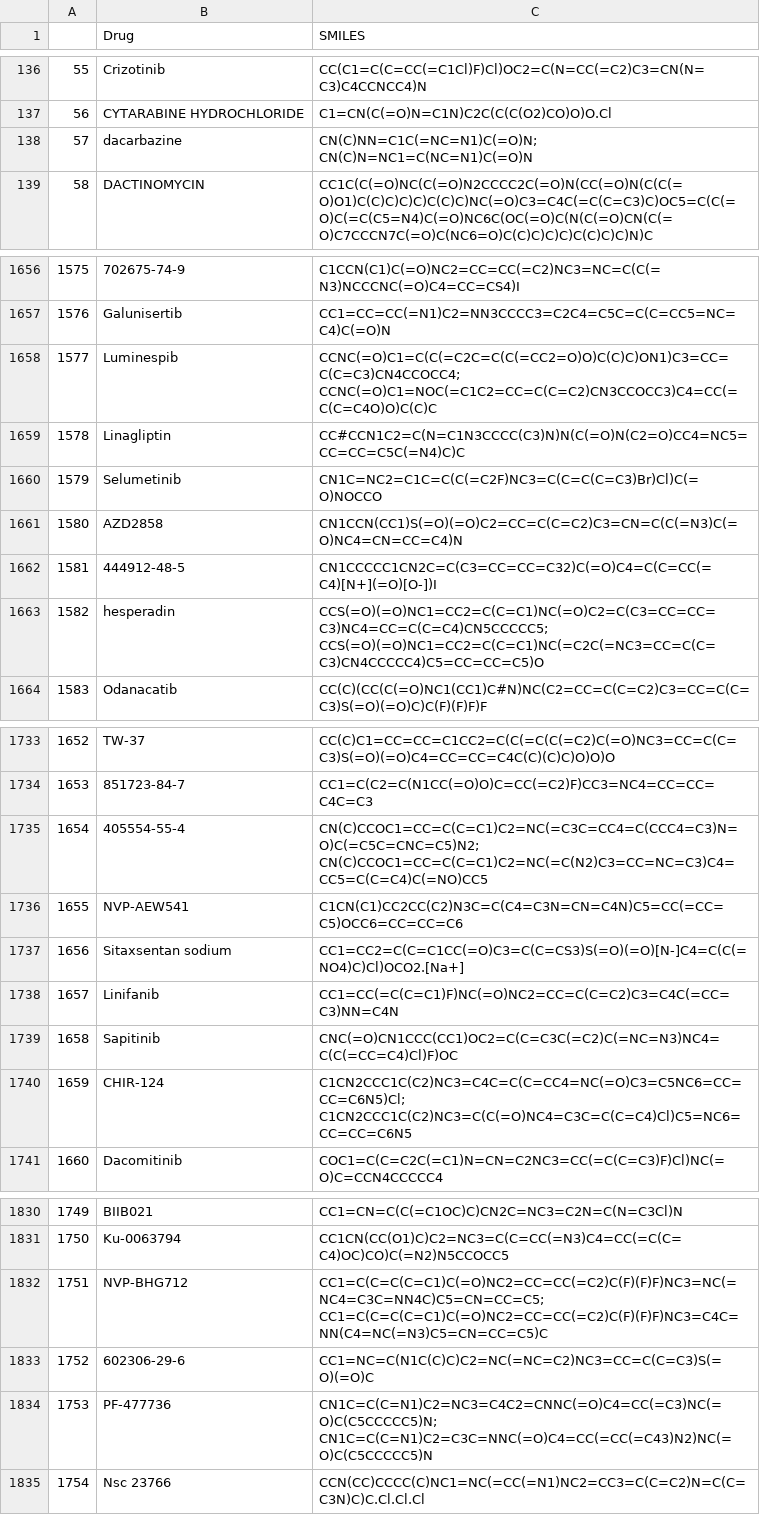
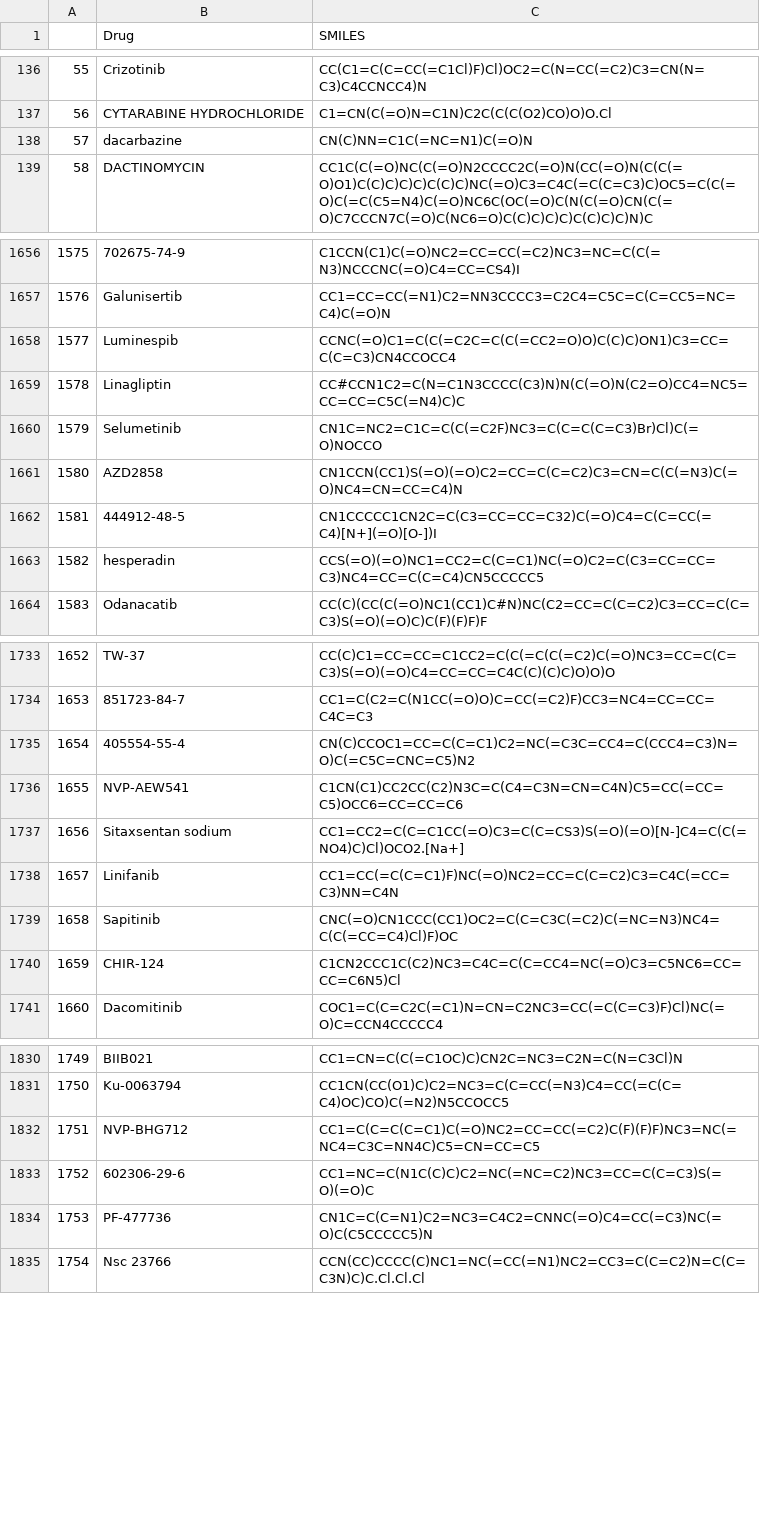
Before and after one commit to Yu979/AMRDrugCombination, a CSV file: data/drug_SMILES.csv, drawn as a sheet; only a part is shown, gaps mark what is left out; the diff covers the shown part only.

Commit message:
refine smiles

```diff
--- a/data/drug_SMILES.csv
+++ b/data/drug_SMILES.csv
@@ -137,3 +137,3 @@
 56,CYTARABINE HYDROCHLORIDE,C1=CN(C(=O)N=C1N)C2C(C(C(O2)CO)O)O.Cl
-57,dacarbazine,CN(C)NN=C1C(=NC=N1)C(=O)N; CN(C)N=NC1=C(NC=N1)C(=O)N
+57,dacarbazine,CN(C)NN=C1C(=NC=N1)C(=O)N
 58,DACTINOMYCIN,CC1C(C(=O)NC(C(=O)N2CCCC2C(=O)N(CC(=O)N(C(C(=O)O1)C(C)C)C)C)C(C)C)NC(=O)C3=C4C(=C(C=C3)C)OC5=C(C(=O)C(=C(C5=N4)C(=O)NC6C(OC(=O)C(N(C(=O)CN(C(=O)C7CCCN7C(=O)C(NC6=O)C(C)C)C)C)C(C)C)C)N)C
@@ -1657,3 +1657,3 @@
 1576,Galunisertib,CC1=CC=CC(=N1)C2=NN3CCCC3=C2C4=C5C=C(C=CC5=NC=C4)C(=O)N
-1577,Luminespib,CCNC(=O)C1=C(C(=C2C=C(C(=CC2=O)O)C(C)C)ON1)C3=CC=C(C=C3)CN4CCOCC4; CCNC(=O)C1=NOC(=C1C2=CC=C(C=C2)CN3CCOCC3)C4=CC(=C(C=C4O)O)C(C)C
+1577,Luminespib,CCNC(=O)C1=C(C(=C2C=C(C(=CC2=O)O)C(C)C)ON1)C3=CC=C(C=C3)CN4CCOCC4
 1578,Linagliptin,CC#CCN1C2=C(N=C1N3CCCC(C3)N)N(C(=O)N(C2=O)CC4=NC5=CC=CC=C5C(=N4)C)C
@@ -1662,3 +1662,3 @@
 1581,444912-48-5,CN1CCCCC1CN2C=C(C3=CC=CC=C32)C(=O)C4=C(C=CC(=C4)[N+](=O)[O-])I
-1582,hesperadin,CCS(=O)(=O)NC1=CC2=C(C=C1)NC(=O)C2=C(C3=CC=CC=C3)NC4=CC=C(C=C4)CN5CCCCC5; CCS(=O)(=O)NC1=CC2=C(C=C1)NC(=C2C(=NC3=CC=C(C=C3)CN4CCCCC4)C5=CC=CC=C5)O
+1582,hesperadin,CCS(=O)(=O)NC1=CC2=C(C=C1)NC(=O)C2=C(C3=CC=CC=C3)NC4=CC=C(C=C4)CN5CCCCC5
 1583,Odanacatib,CC(C)(CC(C(=O)NC1(CC1)C#N)NC(C2=CC=C(C=C2)C3=CC=C(C=C3)S(=O)(=O)C)C(F)(F)F)F
@@ -1734,3 +1734,3 @@
 1653,851723-84-7,CC1=C(C2=C(N1CC(=O)O)C=CC(=C2)F)CC3=NC4=CC=CC=C4C=C3
-1654,405554-55-4,CN(C)CCOC1=CC=C(C=C1)C2=NC(=C3C=CC4=C(CCC4=C3)N=O)C(=C5C=CNC=C5)N2; CN(C)CCOC1=CC=C(C=C1)C2=NC(=C(N2)C3=CC=NC=C3)C4=CC5=C(C=C4)C(=NO)CC5
+1654,405554-55-4,CN(C)CCOC1=CC=C(C=C1)C2=NC(=C3C=CC4=C(CCC4=C3)N=O)C(=C5C=CNC=C5)N2
 1655,NVP-AEW541,C1CN(C1)CC2CC(C2)N3C=C(C4=C3N=CN=C4N)C5=CC(=CC=C5)OCC6=CC=CC=C6
@@ -1739,3 +1739,3 @@
 1658,Sapitinib,CNC(=O)CN1CCC(CC1)OC2=C(C=C3C(=C2)C(=NC=N3)NC4=C(C(=CC=C4)Cl)F)OC
-1659,CHIR-124,C1CN2CCC1C(C2)NC3=C4C=C(C=CC4=NC(=O)C3=C5NC6=CC=CC=C6N5)Cl; C1CN2CCC1C(C2)NC3=C(C(=O)NC4=C3C=C(C=C4)Cl)C5=NC6=CC=CC=C6N5
+1659,CHIR-124,C1CN2CCC1C(C2)NC3=C4C=C(C=CC4=NC(=O)C3=C5NC6=CC=CC=C6N5)Cl
 1660,Dacomitinib,COC1=C(C=C2C(=C1)N=CN=C2NC3=CC(=C(C=C3)F)Cl)NC(=O)C=CCN4CCCCC4
@@ -1831,5 +1831,5 @@
 1750,Ku-0063794,CC1CN(CC(O1)C)C2=NC3=C(C=CC(=N3)C4=CC(=C(C=C4)OC)CO)C(=N2)N5CCOCC5
-1751,NVP-BHG712,CC1=C(C=C(C=C1)C(=O)NC2=CC=CC(=C2)C(F)(F)F)NC3=NC(=NC4=C3C=NN4C)C5=CN=CC=C5; CC1=C(C=C(C=C1)C(=O)NC2=CC=CC(=C2)C(F)(F)F)NC3=C4C=NN(C4=NC(=N3)C5=CN=CC=C5)C
+1751,NVP-BHG712,CC1=C(C=C(C=C1)C(=O)NC2=CC=CC(=C2)C(F)(F)F)NC3=NC(=NC4=C3C=NN4C)C5=CN=CC=C5
 1752,602306-29-6,CC1=NC=C(N1C(C)C)C2=NC(=NC=C2)NC3=CC=C(C=C3)S(=O)(=O)C
-1753,PF-477736,CN1C=C(C=N1)C2=NC3=C4C2=CNNC(=O)C4=CC(=C3)NC(=O)C(C5CCCCC5)N; CN1C=C(C=N1)C2=C3C=NNC(=O)C4=CC(=CC(=C43)N2)NC(=O)C(C5CCCCC5)N
+1753,PF-477736,CN1C=C(C=N1)C2=NC3=C4C2=CNNC(=O)C4=CC(=C3)NC(=O)C(C5CCCCC5)N
 1754,Nsc 23766,CCN(CC)CCCC(C)NC1=NC(=CC(=N1)NC2=CC3=C(C=C2)N=C(C=C3N)C)C.Cl.Cl.Cl
```
Also changed, not shown: 42 edited cells elsewhere in this file, 1 other file.
